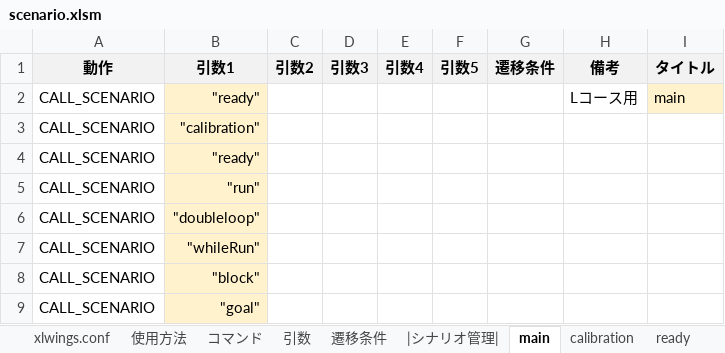
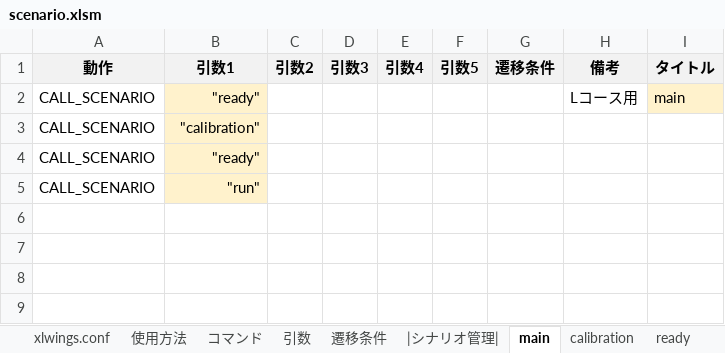
Before and after one commit to Black2856/etrobo2023, an Excel workbook: util/scenario/scenario.xlsm, sheet main, drawn as a sheet; values as stored, in another font and other column widths than the file's, no borders; the diff names each change by its address in the sheet, - before the commit and + after, or states it on an @@ line.

```diff
--- a/util/scenario/scenario.xlsm (sheet main)
+++ b/util/scenario/scenario.xlsm (sheet main)
-row 6: CALL_SCENARIO | "doubleloop"
-row 7: CALL_SCENARIO | "whileRun"
-row 8: CALL_SCENARIO | "block"
-row 9: CALL_SCENARIO | "goal"
```
Also changed, not shown: sheet run, sheet straight, sheet goal, sheet right, sheet left, 4 other files.
